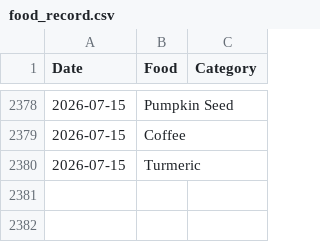
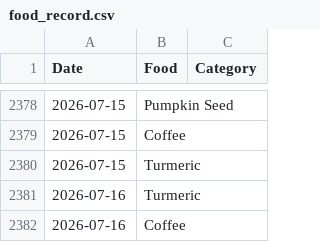
Before and after one commit to JevonDaffyd/python-food-tracker, a CSV file: food_record.csv, drawn as a sheet; only a part is shown, gaps mark what is left out; the diff names each change by its address in the sheet, - before the commit and + after, or states it on an @@ line.

```diff
--- a/food_record.csv
+++ b/food_record.csv
+row 2381: 2026-07-16 | Turmeric
+row 2382: 2026-07-16 | Coffee
```
